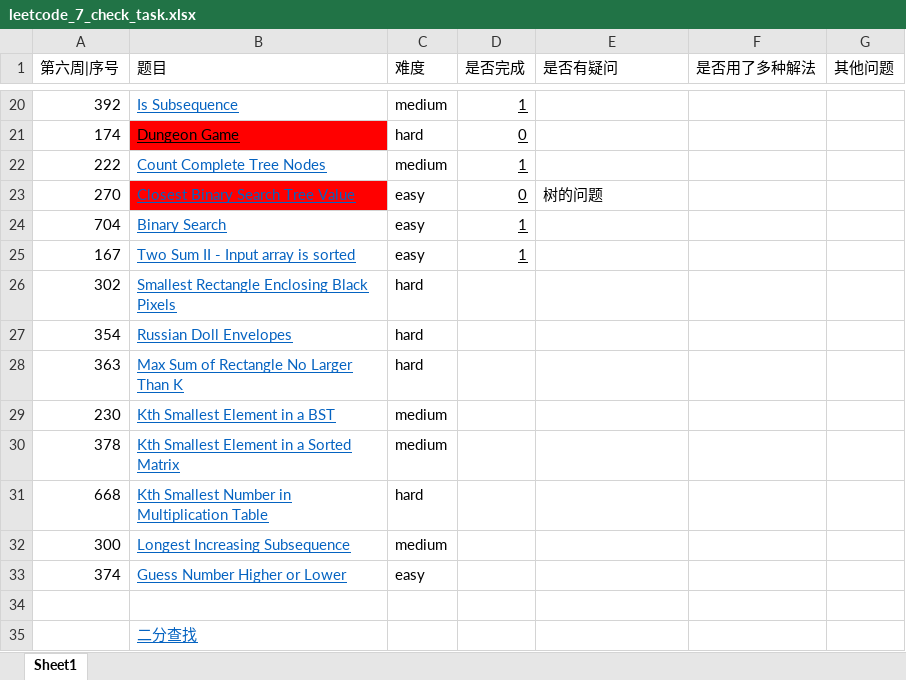
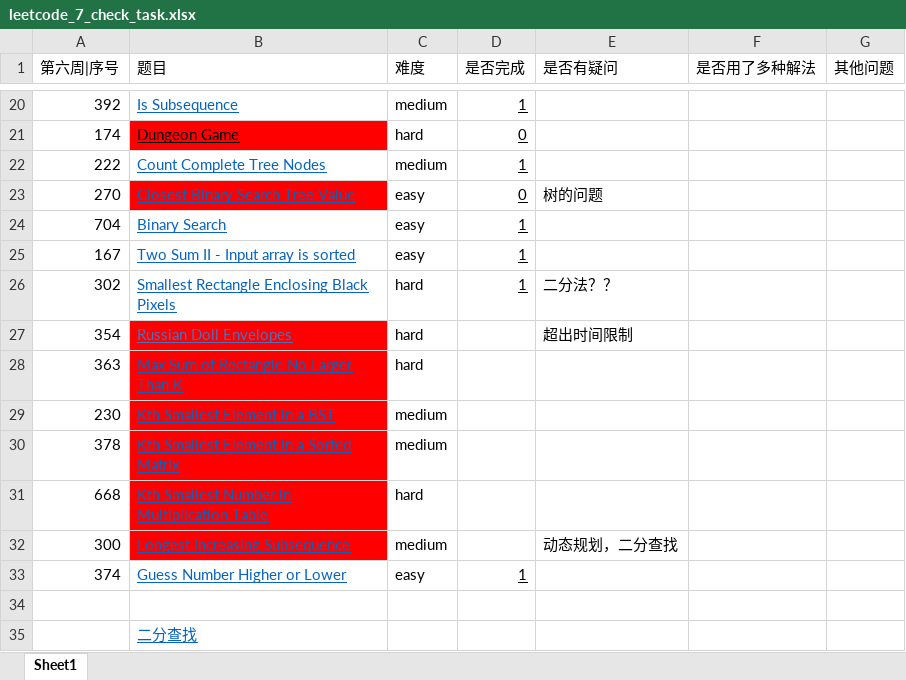
Before and after one commit to AMaoYouDianFang/LeetCodeProblems, an Excel workbook: leetcode_7_check_task.xlsx, sheet Sheet1, drawn as a sheet; only a part is shown, gaps mark what is left out; values as stored, in another font and other column widths than the file's, no borders; the diff names each change by its address in the sheet, - before the commit and + after, or states it on an @@ line.

```diff
--- a/leetcode_7_check_task.xlsx (sheet Sheet1)
+++ b/leetcode_7_check_task.xlsx (sheet Sheet1)
-D26 (是否完成): (empty)
+D26 (是否完成): 1
-E26 (是否有疑问): (empty)
+E26 (是否有疑问): 二分法？？
-B27:B32 fill: none
+B27:B32 fill: #FF0000
-B27 text colour: #0563C1
+B27 text colour: #4472C4
-E27 (是否有疑问): (empty)
+E27 (是否有疑问): 超出时间限制
-E32 (是否有疑问): (empty)
+E32 (是否有疑问): 动态规划，二分查找
-D33 (是否完成): (empty)
+D33 (是否完成): 1
```
Also changed, not shown: 5 other files.
